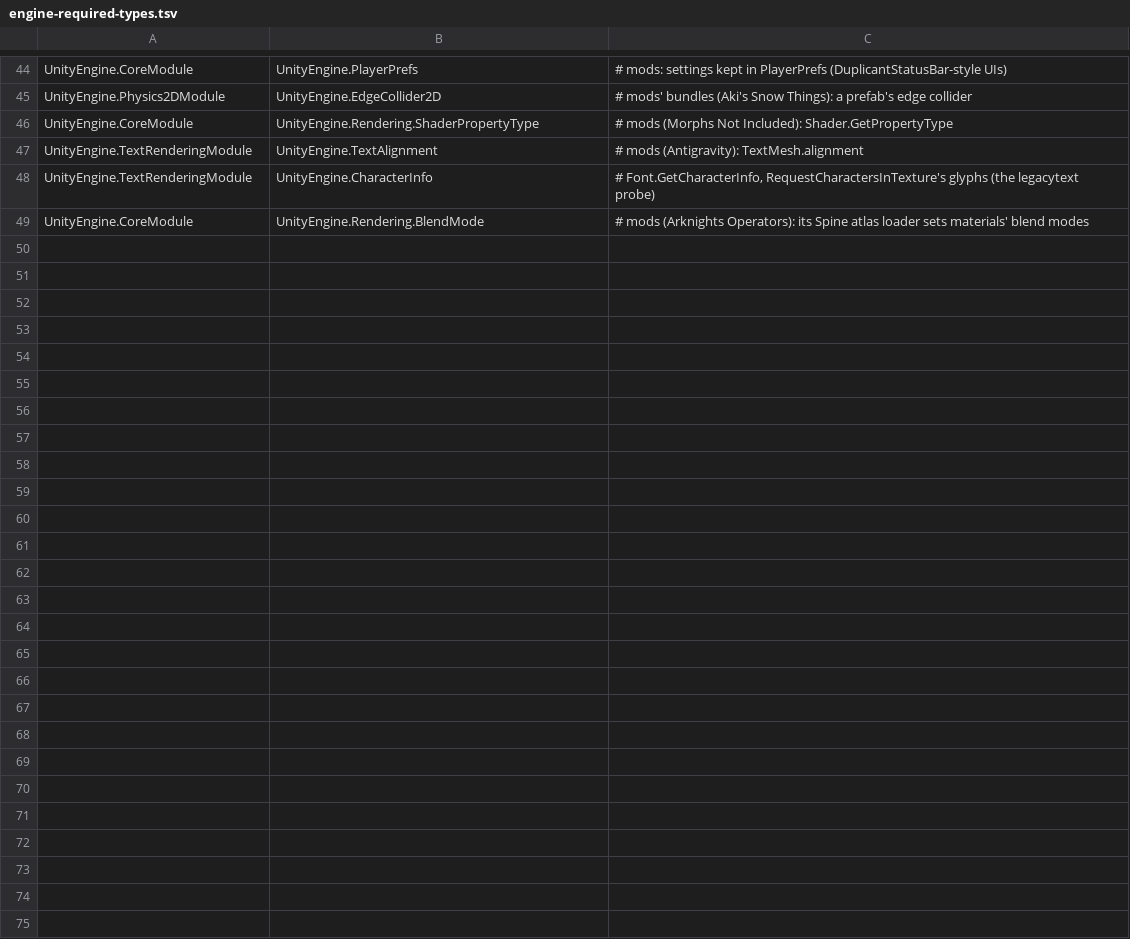
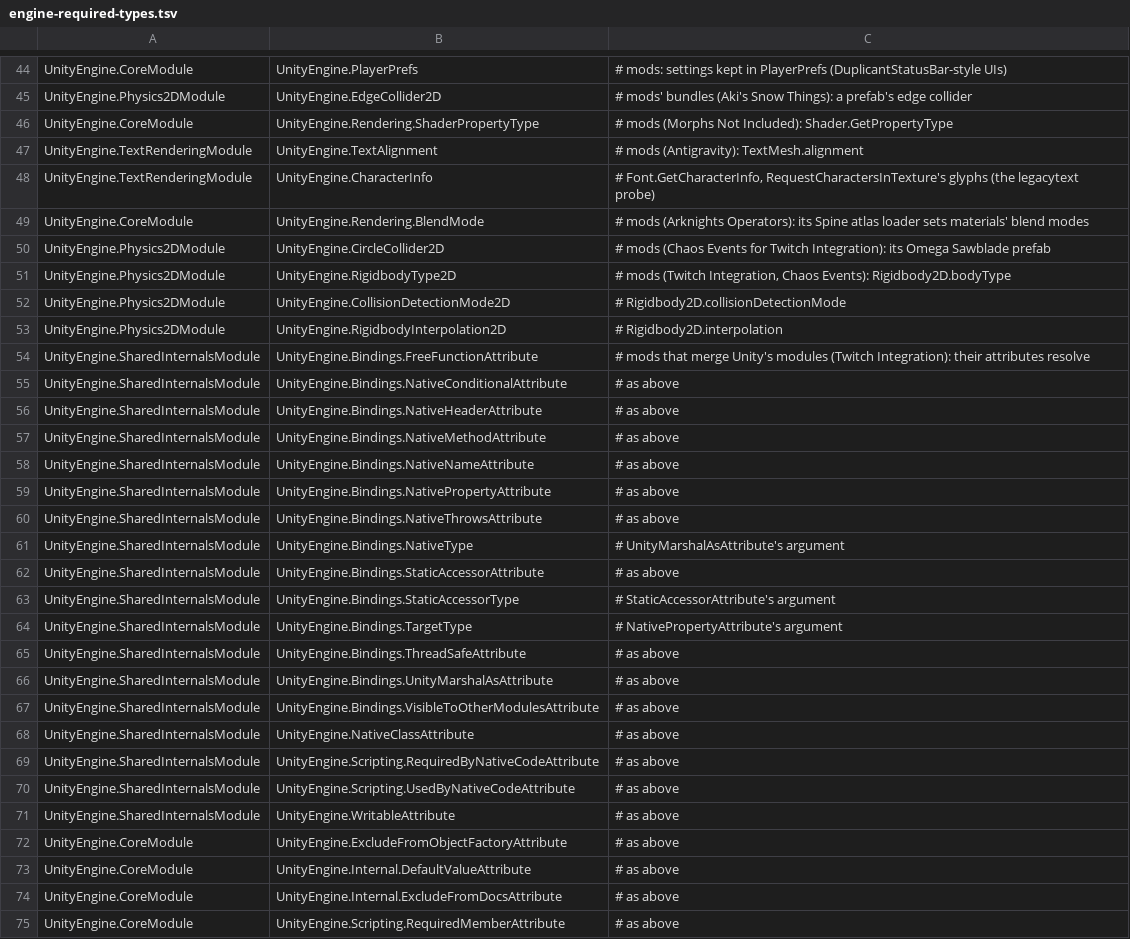
Before and after one commit to tigin-backwards/oni-brutal, a TSV file: src/OniMoono.UnityEngine/engine-required-types.tsv, drawn as a sheet; only a part is shown, gaps mark what is left out.

Commit message:
engine: unity's binding attributes and 2d bodies' settings
Twitch Integration merges copies of Unity's InputLegacyModule and
TextRenderingModule into its assembly; their attributes name Unity's
internal binding attributes (NativeHeaderAttribute and others), which
the engine lacked, so Harmony's PatchAll threw TypeLoadException and
KMod disabled the mod. Chaos Events for Twitch Integration's Omega
Sawblade prefab adds a CircleCollider2D and sets its Rigidbody2D up,
and the prefab failed to build.

The attributes exist with Unity's constructors; Physics2D's layer
collision matrix, Collider2D.isTrigger, CircleCollider2D.radius and
Rigidbody2D's settings are kept as given. 2D physics is still not
simulated, so Rigidbody2D.AddForce stays unimplemented.

```diff
--- a/src/OniMoono.UnityEngine/engine-required-types.tsv
+++ b/src/OniMoono.UnityEngine/engine-required-types.tsv
@@ -49 +49,27 @@ UnityEngine.TextRenderingModule	UnityEngine.CharacterInfo	# Font.GetCharacterInf
 UnityEngine.CoreModule	UnityEngine.Rendering.BlendMode	# mods (Arknights Operators): its Spine atlas loader sets materials' blend modes
+UnityEngine.Physics2DModule	UnityEngine.CircleCollider2D	# mods (Chaos Events for Twitch Integration): its Omega Sawblade prefab
+UnityEngine.Physics2DModule	UnityEngine.RigidbodyType2D	# mods (Twitch Integration, Chaos Events): Rigidbody2D.bodyType
+UnityEngine.Physics2DModule	UnityEngine.CollisionDetectionMode2D	# Rigidbody2D.collisionDetectionMode
+UnityEngine.Physics2DModule	UnityEngine.RigidbodyInterpolation2D	# Rigidbody2D.interpolation
+UnityEngine.SharedInternalsModule	UnityEngine.Bindings.FreeFunctionAttribute	# mods that merge Unity's modules (Twitch Integration): their attributes resolve
+UnityEngine.SharedInternalsModule	UnityEngine.Bindings.NativeConditionalAttribute	# as above
+UnityEngine.SharedInternalsModule	UnityEngine.Bindings.NativeHeaderAttribute	# as above
+UnityEngine.SharedInternalsModule	UnityEngine.Bindings.NativeMethodAttribute	# as above
+UnityEngine.SharedInternalsModule	UnityEngine.Bindings.NativeNameAttribute	# as above
+UnityEngine.SharedInternalsModule	UnityEngine.Bindings.NativePropertyAttribute	# as above
+UnityEngine.SharedInternalsModule	UnityEngine.Bindings.NativeThrowsAttribute	# as above
+UnityEngine.SharedInternalsModule	UnityEngine.Bindings.NativeType	# UnityMarshalAsAttribute's argument
+UnityEngine.SharedInternalsModule	UnityEngine.Bindings.StaticAccessorAttribute	# as above
+UnityEngine.SharedInternalsModule	UnityEngine.Bindings.StaticAccessorType	# StaticAccessorAttribute's argument
+UnityEngine.SharedInternalsModule	UnityEngine.Bindings.TargetType	# NativePropertyAttribute's argument
+UnityEngine.SharedInternalsModule	UnityEngine.Bindings.ThreadSafeAttribute	# as above
+UnityEngine.SharedInternalsModule	UnityEngine.Bindings.UnityMarshalAsAttribute	# as above
+UnityEngine.SharedInternalsModule	UnityEngine.Bindings.VisibleToOtherModulesAttribute	# as above
+UnityEngine.SharedInternalsModule	UnityEngine.NativeClassAttribute	# as above
+UnityEngine.SharedInternalsModule	UnityEngine.Scripting.RequiredByNativeCodeAttribute	# as above
+UnityEngine.SharedInternalsModule	UnityEngine.Scripting.UsedByNativeCodeAttribute	# as above
+UnityEngine.SharedInternalsModule	UnityEngine.WritableAttribute	# as above
+UnityEngine.CoreModule	UnityEngine.ExcludeFromObjectFactoryAttribute	# as above
+UnityEngine.CoreModule	UnityEngine.Internal.DefaultValueAttribute	# as above
+UnityEngine.CoreModule	UnityEngine.Internal.ExcludeFromDocsAttribute	# as above
+UnityEngine.CoreModule	UnityEngine.Scripting.RequiredMemberAttribute	# as above
```
Also changed, not shown: 11 other files.
